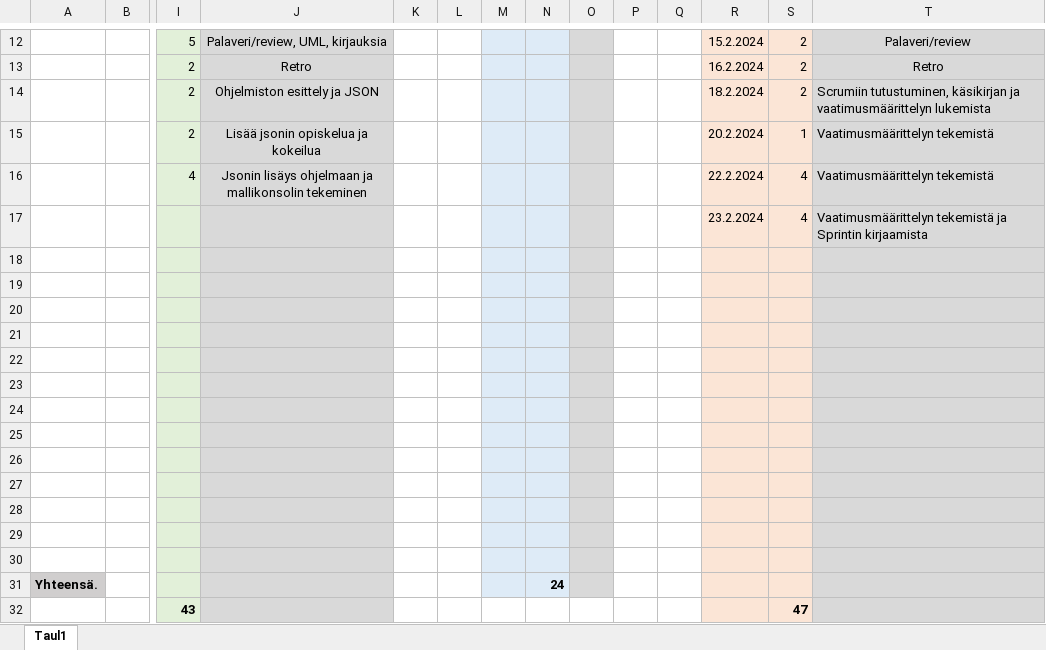
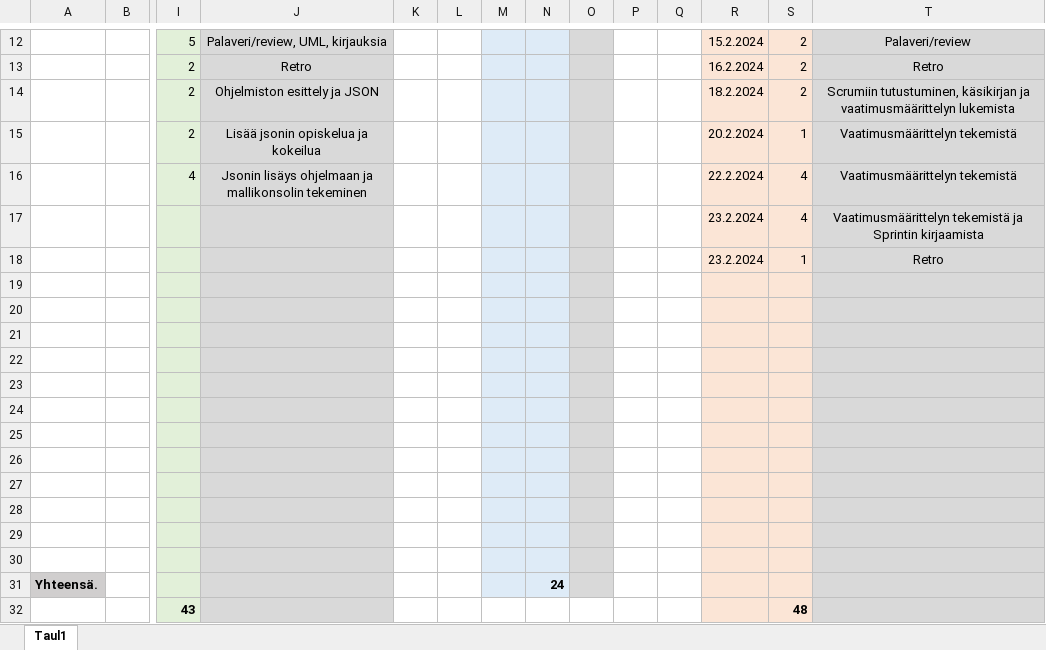
Before and after one commit to JiskaLaaksovirta/AmpuminenR1, an Excel workbook: Ajankäytönseurantagit.xlsx, sheet Taul1, drawn as a sheet; only a part is shown, gaps mark what is left out; values as stored, in another font and other column widths than the file's, no borders; rows hold the shown columns only; the diff names each change by its address in the sheet, - before the commit and + after, or states it on an @@ line.

Commit message:
Retrosta palaverimuistio -KV

```diff
--- a/Ajankäytönseurantagit.xlsx (sheet Taul1)
+++ b/Ajankäytönseurantagit.xlsx (sheet Taul1)
-T14:T17 alignment: left
+T14:T17 alignment: center
-row 18: (empty)
+row 18:  |  |  |  |  |  |  |  |  |  |  | 23.2.2024 | 1 | Retro
-S32: 47
+S32: 48
```
Also changed, not shown: 2 other files.
